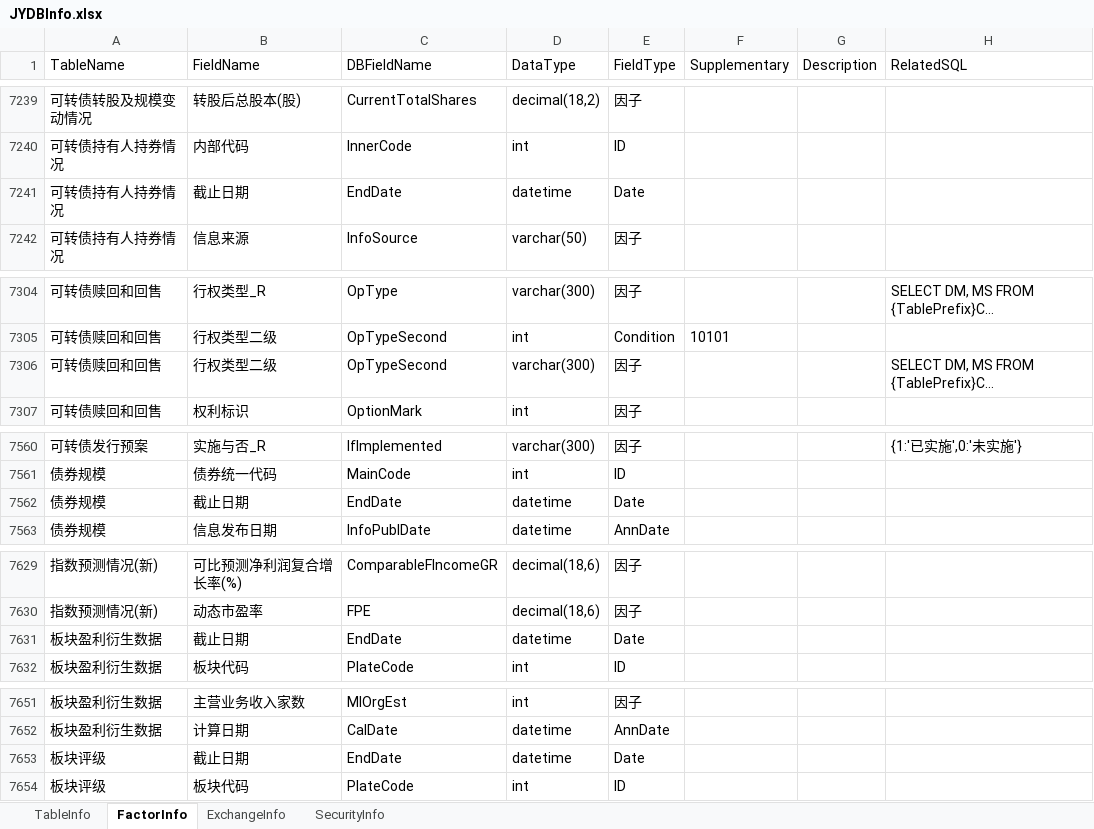
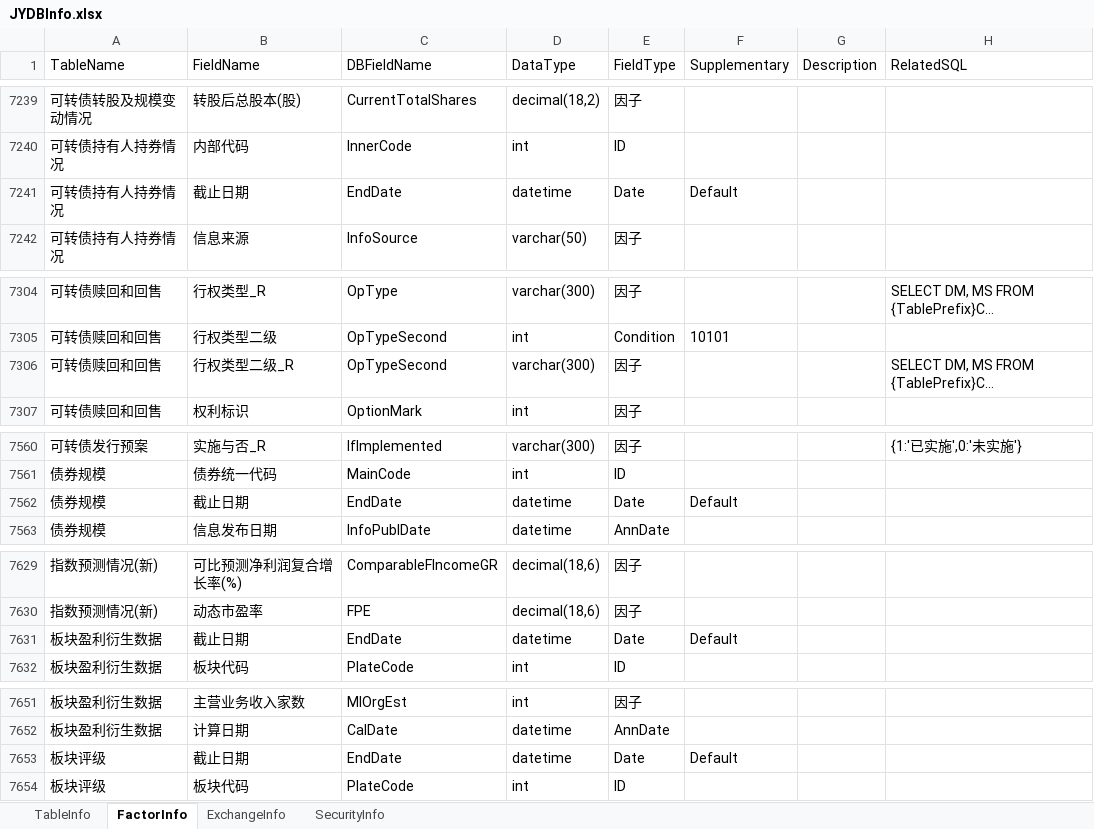
Before and after one commit to Scorpi000/QuantStudio, an Excel workbook: QuantStudio/Resource/JYDBInfo.xlsx, sheet FactorInfo, drawn as a sheet; only a part is shown, gaps mark what is left out; long unchanged cells end in …; values as stored, in another font and other column widths than the file's, no borders; the diff covers the shown part only; the diff names each change by its address in the sheet, - before the commit and + after, or states it on an @@ line.

```diff
--- a/QuantStudio/Resource/JYDBInfo.xlsx (sheet FactorInfo)
+++ b/QuantStudio/Resource/JYDBInfo.xlsx (sheet FactorInfo)
-F7241 (Supplementary): (empty)
+F7241 (Supplementary): Default
-B7306 (FieldName): 行权类型二级
+B7306 (FieldName): 行权类型二级_R
-F7562 (Supplementary): (empty)
+F7562 (Supplementary): Default
-F7631 (Supplementary): (empty)
+F7631 (Supplementary): Default
-F7653 (Supplementary): (empty)
+F7653 (Supplementary): Default
```
Also changed, not shown: 19 edited cells elsewhere in this sheet, sheet TableInfo, 6 other files.
